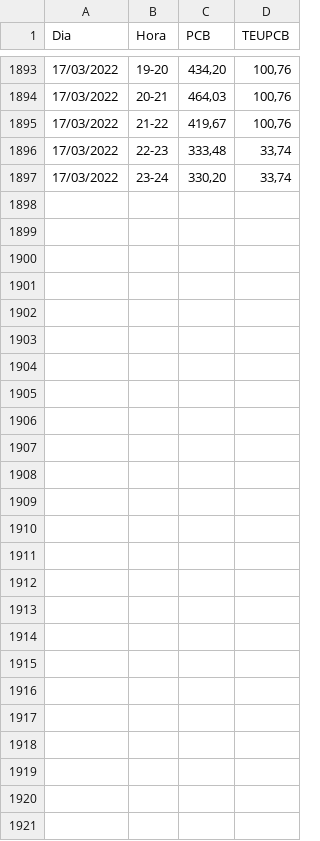
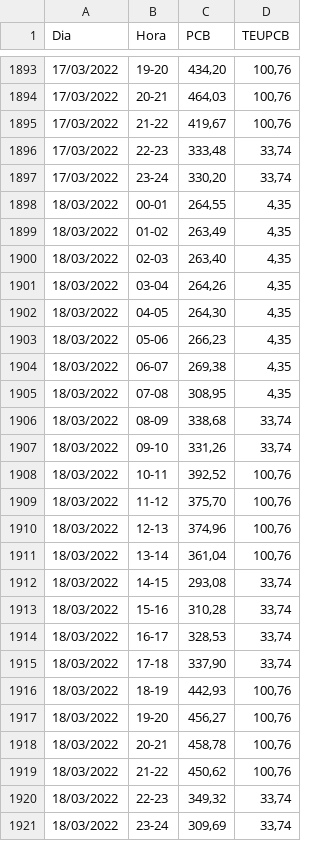
Before and after one commit to maqroll/electricity_consumption, a CSV file: pvcp.csv, drawn as a sheet; only a part is shown, gaps mark what is left out; the diff names each change by its address in the sheet, - before the commit and + after, or states it on an @@ line.

```diff
--- a/pvcp.csv
+++ b/pvcp.csv
+row 1898: 18/03/2022 | 00-01 | 264,55 | 4,35
+row 1899: 18/03/2022 | 01-02 | 263,49 | 4,35
+row 1900: 18/03/2022 | 02-03 | 263,40 | 4,35
+row 1901: 18/03/2022 | 03-04 | 264,26 | 4,35
+row 1902: 18/03/2022 | 04-05 | 264,30 | 4,35
+row 1903: 18/03/2022 | 05-06 | 266,23 | 4,35
+row 1904: 18/03/2022 | 06-07 | 269,38 | 4,35
+row 1905: 18/03/2022 | 07-08 | 308,95 | 4,35
+row 1906: 18/03/2022 | 08-09 | 338,68 | 33,74
+row 1907: 18/03/2022 | 09-10 | 331,26 | 33,74
+row 1908: 18/03/2022 | 10-11 | 392,52 | 100,76
+row 1909: 18/03/2022 | 11-12 | 375,70 | 100,76
+row 1910: 18/03/2022 | 12-13 | 374,96 | 100,76
+row 1911: 18/03/2022 | 13-14 | 361,04 | 100,76
+row 1912: 18/03/2022 | 14-15 | 293,08 | 33,74
+row 1913: 18/03/2022 | 15-16 | 310,28 | 33,74
+row 1914: 18/03/2022 | 16-17 | 328,53 | 33,74
+row 1915: 18/03/2022 | 17-18 | 337,90 | 33,74
+row 1916: 18/03/2022 | 18-19 | 442,93 | 100,76
+row 1917: 18/03/2022 | 19-20 | 456,27 | 100,76
+row 1918: 18/03/2022 | 20-21 | 458,78 | 100,76
+row 1919: 18/03/2022 | 21-22 | 450,62 | 100,76
+row 1920: 18/03/2022 | 22-23 | 349,32 | 33,74
+row 1921: 18/03/2022 | 23-24 | 309,69 | 33,74
```
